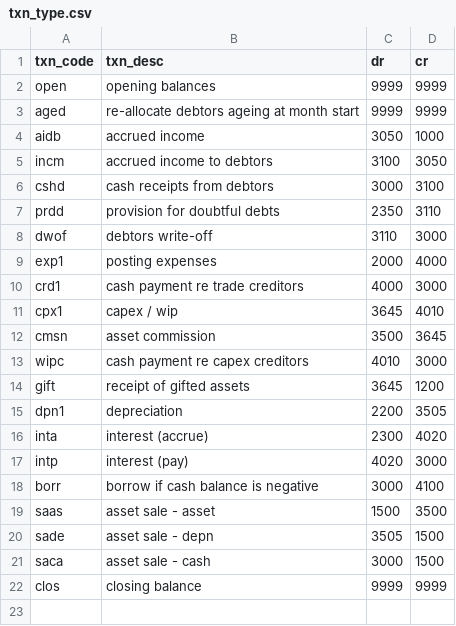
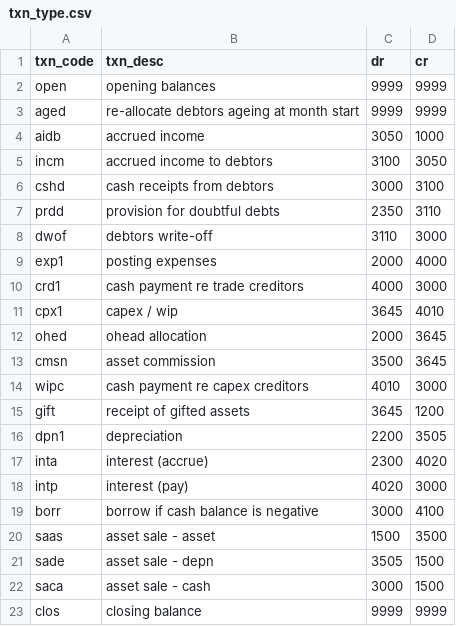
Before and after one commit to Brent-Morrison/Building-Block, a CSV file: data/txn_type.csv, drawn as a sheet; the diff names each change by its address in the sheet, - before the commit and + after, or states it on an @@ line.

```diff
--- a/data/txn_type.csv
+++ b/data/txn_type.csv
+row 12: ohed | ohead allocation | 2000 | 3645
```
Also changed, not shown: 2 other files.
